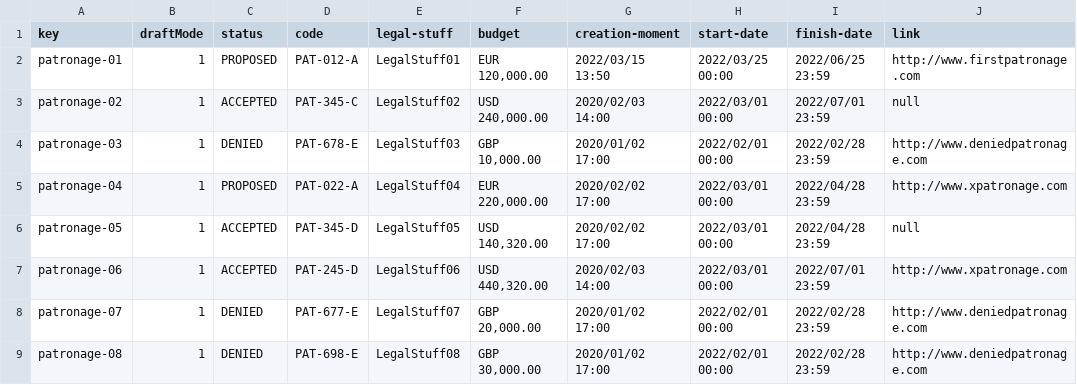
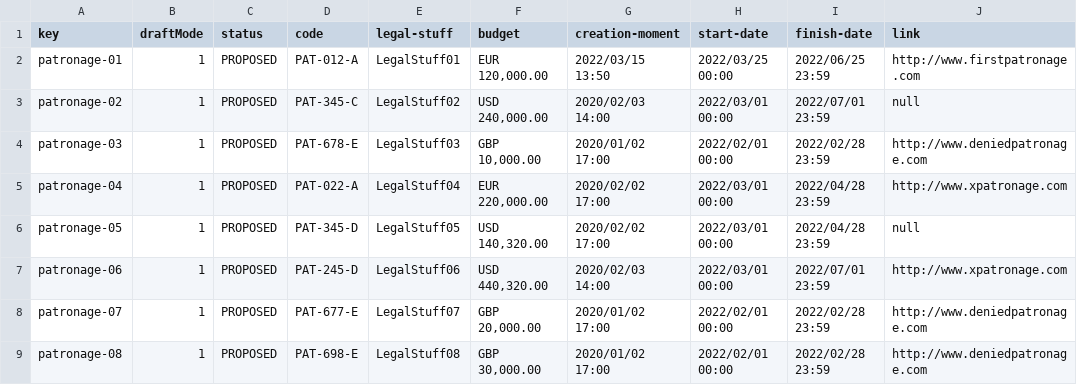
Before and after one commit to mysInma/Acme-Toolkits, a CSV file: src/main/webapp/WEB-INF/resources/sample-data/patronage.csv, drawn as a sheet; only a part is shown; the diff names each change by its address in the sheet, - before the commit and + after, or states it on an @@ line.

Commit message:
fix(#222): fix update patron patronage test

```diff
--- a/src/main/webapp/WEB-INF/resources/sample-data/patronage.csv
+++ b/src/main/webapp/WEB-INF/resources/sample-data/patronage.csv
-C3 (status): ACCEPTED
+C3 (status): PROPOSED
-C4 (status): DENIED
+C4 (status): PROPOSED
-C6:C7 (status): ACCEPTED
+C6:C7 (status): PROPOSED
-C8:C9 (status): DENIED
+C8:C9 (status): PROPOSED
```
Also changed, not shown: 3 other files.
